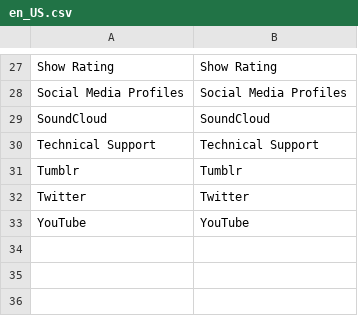
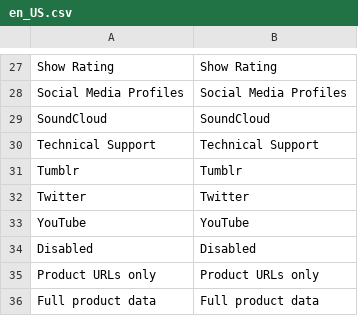
Before and after one commit to magesuite/google-structured-data, a CSV file: i18n/en_US.csv, drawn as a sheet; only a part is shown, gaps mark what is left out; the diff names each change by its address in the sheet, - before the commit and + after, or states it on an @@ line.

```diff
--- a/i18n/en_US.csv
+++ b/i18n/en_US.csv
+row 34: Disabled | Disabled
+row 35: Product URLs only | Product URLs only
+row 36: Full product data | Full product data
```
Also changed, not shown: i18n/de_DE.csv, 35 other files.
